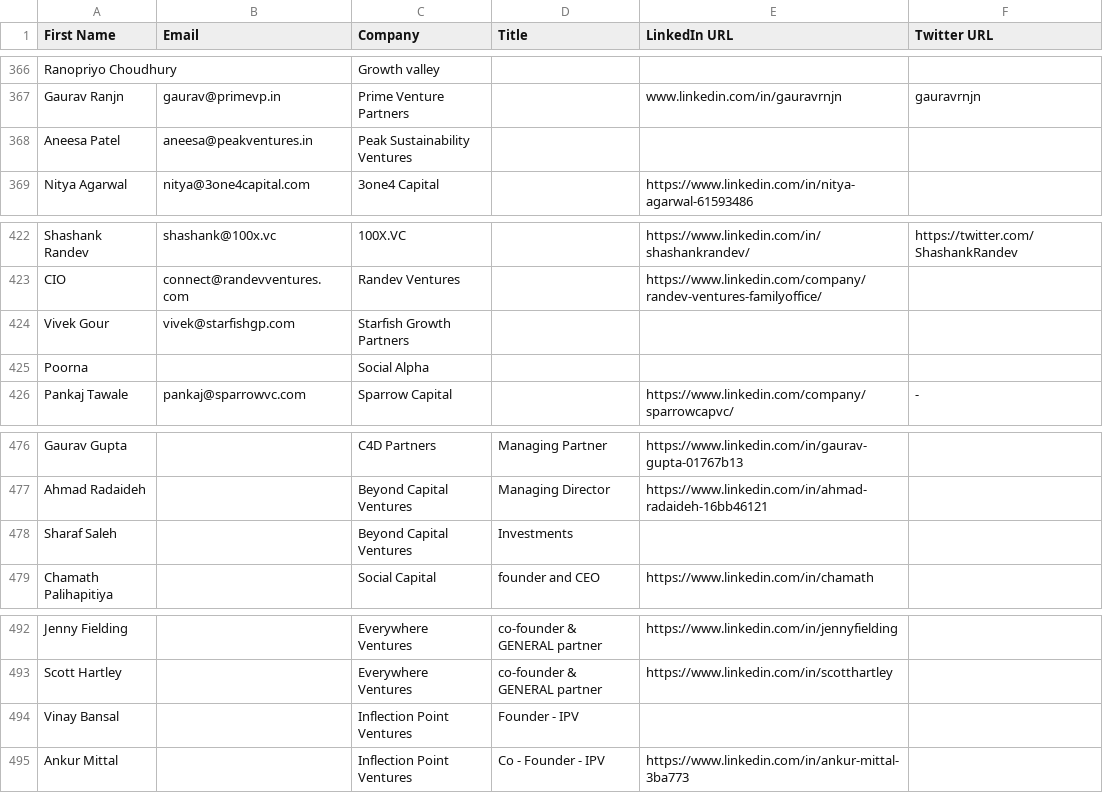
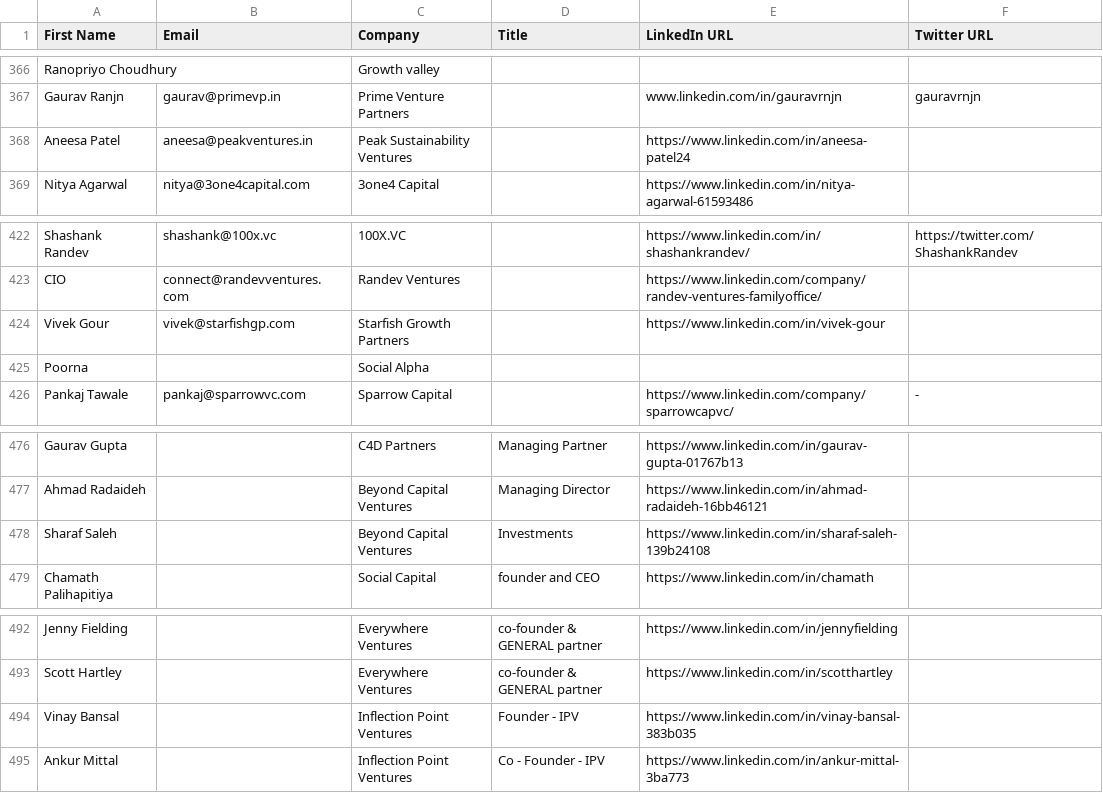
Before and after one commit to akshchhapolia/VCDekho, a CSV file: VC Dekho Sheet - Investor - Individuals.csv, drawn as a sheet; only a part is shown, gaps mark what is left out; the diff covers the shown part only.

```diff
--- a/VC Dekho Sheet - Investor - Individuals.csv
+++ b/VC Dekho Sheet - Investor - Individuals.csv
@@ -367,3 +367,3 @@ Ranopriyo Choudhury,,Growth valley,,,
 Gaurav Ranjn,gaurav@primevp.in,Prime Venture Partners,,www.linkedin.com/in/gauravrnjn,gauravrnjn
-Aneesa Patel,aneesa@peakventures.in,Peak Sustainability Ventures,,,
+Aneesa Patel,aneesa@peakventures.in,Peak Sustainability Ventures,,https://www.linkedin.com/in/aneesa-patel24,
 Nitya Agarwal,nitya@3one4capital.com,3one4 Capital,,https://www.linkedin.com/in/nitya-agarwal-61593486,
@@ -423,3 +423,3 @@ Shashank Randev,shashank@100x.vc,100X.VC,,https://www.linkedin.com/in/shashankra
 CIO,connect@randevventures.com,Randev Ventures,,https://www.linkedin.com/company/randev-ventures-familyoffice/,
-Vivek Gour,vivek@starfishgp.com,Starfish Growth Partners,,,
+Vivek Gour,vivek@starfishgp.com,Starfish Growth Partners,,https://www.linkedin.com/in/vivek-gour,
 Poorna,,Social Alpha,,,
@@ -477,3 +477,3 @@ Gaurav Gupta,,C4D Partners,Managing Partner,https://www.linkedin.com/in/gaurav-g
 Ahmad Radaideh,,Beyond Capital Ventures,Managing Director,https://www.linkedin.com/in/ahmad-radaideh-16bb46121,
-Sharaf Saleh,,Beyond Capital Ventures,Investments,,
+Sharaf Saleh,,Beyond Capital Ventures,Investments,https://www.linkedin.com/in/sharaf-saleh-139b24108,
 Chamath Palihapitiya,,Social Capital,founder and CEO,https://www.linkedin.com/in/chamath,
@@ -493,3 +493,3 @@ Jenny Fielding,,Everywhere Ventures,co-founder & GENERAL partner,https://www.lin
 Scott Hartley,,Everywhere Ventures,co-founder & GENERAL partner,https://www.linkedin.com/in/scotthartley,
-Vinay Bansal,,Inflection Point Ventures,Founder - IPV,,
+Vinay Bansal,,Inflection Point Ventures,Founder - IPV,https://www.linkedin.com/in/vinay-bansal-383b035,
 Ankur Mittal,,Inflection Point Ventures,Co - Founder - IPV,https://www.linkedin.com/in/ankur-mittal-3ba773,
```
Also changed, not shown: 23 edited cells elsewhere in this file, 2 other files.
